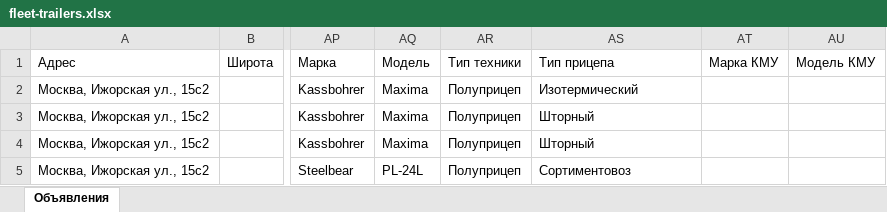
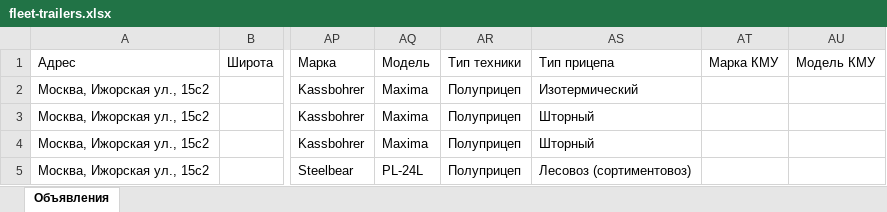
Before and after one commit to aj123123-hub/belkar-avito-feed, an Excel workbook: avito-feed-trailers/fleet-trailers.xlsx, sheet Объявления, drawn as a sheet; only a part is shown, gaps mark what is left out; values as stored, in another font and other column widths than the file's, no borders; the diff names each change by its address in the sheet, - before the commit and + after, or states it on an @@ line.

```diff
--- a/avito-feed-trailers/fleet-trailers.xlsx (sheet Объявления)
+++ b/avito-feed-trailers/fleet-trailers.xlsx (sheet Объявления)
-AS5 (Тип прицепа): Сортиментовоз
+AS5 (Тип прицепа): Лесовоз (сортиментовоз)
```
Also changed, not shown: 1 other file.
